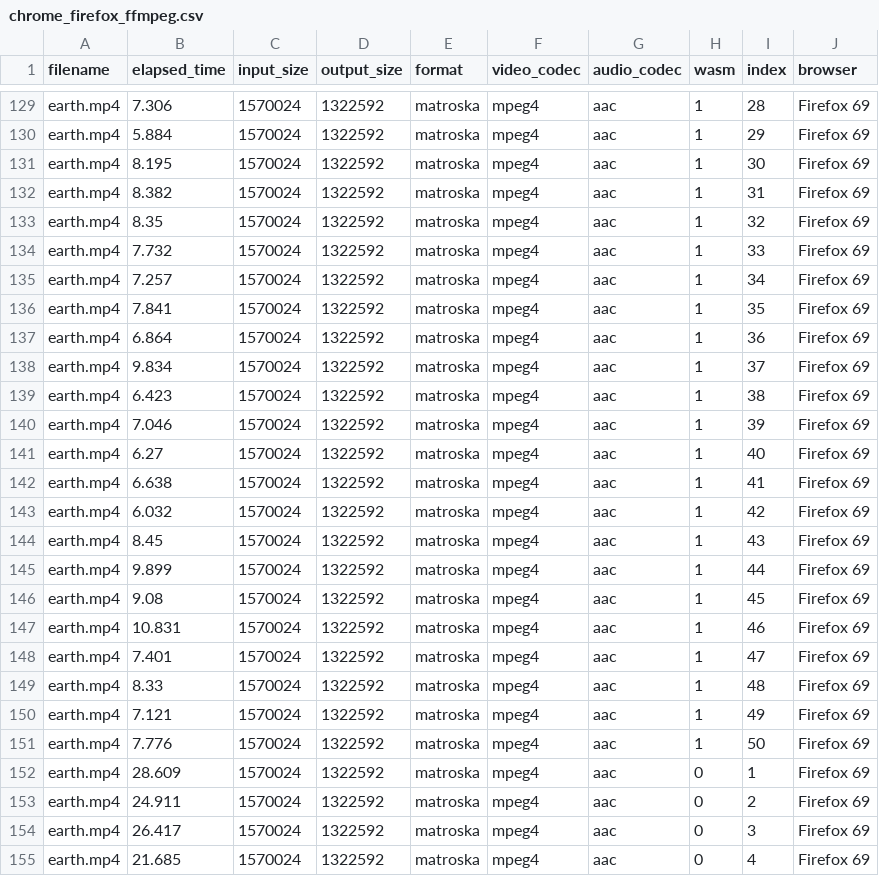
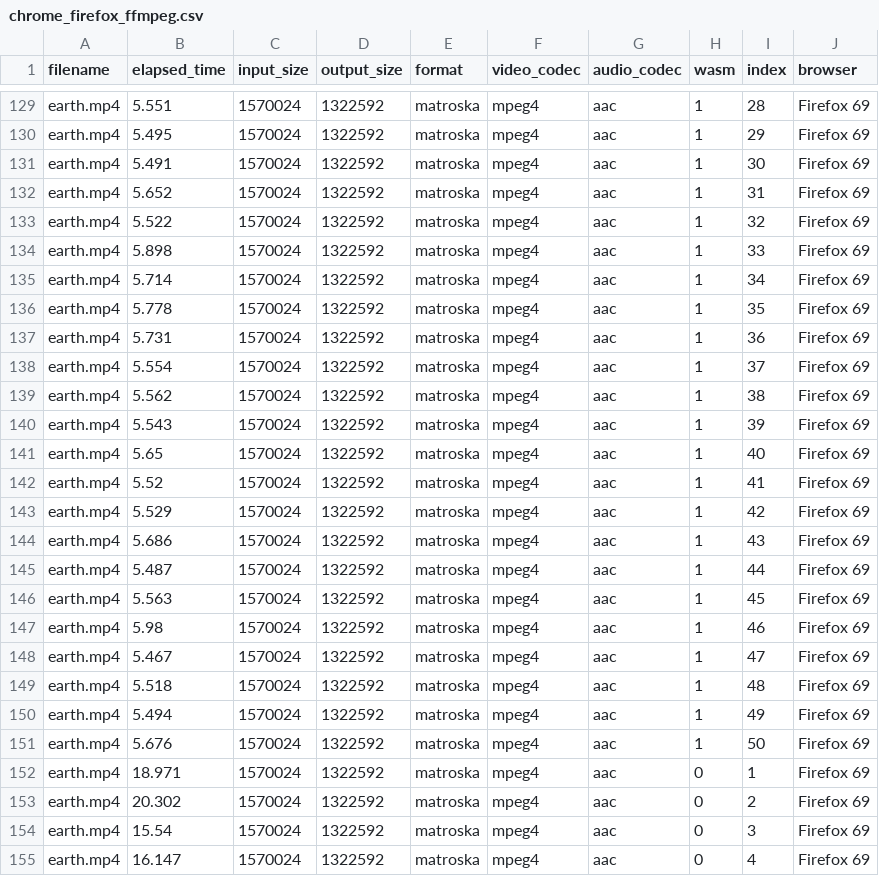
Before and after one commit to lucasecdb/tcc-metrics, a CSV file: chrome_firefox_ffmpeg.csv, drawn as a sheet; only a part is shown, gaps mark what is left out; the diff covers the shown part only.

```diff
--- a/chrome_firefox_ffmpeg.csv
+++ b/chrome_firefox_ffmpeg.csv
@@ -129,27 +129,27 @@ filename,elapsed_time,input_size,output_size,format,video_codec,audio_codec,wasm
-"earth.mp4",7.306,1570024,1322592,"matroska","mpeg4","aac",1,28,"Firefox 69"
-"earth.mp4",5.884,1570024,1322592,"matroska","mpeg4","aac",1,29,"Firefox 69"
-"earth.mp4",8.195,1570024,1322592,"matroska","mpeg4","aac",1,30,"Firefox 69"
-"earth.mp4",8.382,1570024,1322592,"matroska","mpeg4","aac",1,31,"Firefox 69"
-"earth.mp4",8.35,1570024,1322592,"matroska","mpeg4","aac",1,32,"Firefox 69"
-"earth.mp4",7.732,1570024,1322592,"matroska","mpeg4","aac",1,33,"Firefox 69"
-"earth.mp4",7.257,1570024,1322592,"matroska","mpeg4","aac",1,34,"Firefox 69"
-"earth.mp4",7.841,1570024,1322592,"matroska","mpeg4","aac",1,35,"Firefox 69"
-"earth.mp4",6.864,1570024,1322592,"matroska","mpeg4","aac",1,36,"Firefox 69"
-"earth.mp4",9.834,1570024,1322592,"matroska","mpeg4","aac",1,37,"Firefox 69"
-"earth.mp4",6.423,1570024,1322592,"matroska","mpeg4","aac",1,38,"Firefox 69"
-"earth.mp4",7.046,1570024,1322592,"matroska","mpeg4","aac",1,39,"Firefox 69"
-"earth.mp4",6.27,1570024,1322592,"matroska","mpeg4","aac",1,40,"Firefox 69"
-"earth.mp4",6.638,1570024,1322592,"matroska","mpeg4","aac",1,41,"Firefox 69"
-"earth.mp4",6.032,1570024,1322592,"matroska","mpeg4","aac",1,42,"Firefox 69"
-"earth.mp4",8.45,1570024,1322592,"matroska","mpeg4","aac",1,43,"Firefox 69"
-"earth.mp4",9.899,1570024,1322592,"matroska","mpeg4","aac",1,44,"Firefox 69"
-"earth.mp4",9.08,1570024,1322592,"matroska","mpeg4","aac",1,45,"Firefox 69"
-"earth.mp4",10.831,1570024,1322592,"matroska","mpeg4","aac",1,46,"Firefox 69"
-"earth.mp4",7.401,1570024,1322592,"matroska","mpeg4","aac",1,47,"Firefox 69"
-"earth.mp4",8.33,1570024,1322592,"matroska","mpeg4","aac",1,48,"Firefox 69"
-"earth.mp4",7.121,1570024,1322592,"matroska","mpeg4","aac",1,49,"Firefox 69"
-"earth.mp4",7.776,1570024,1322592,"matroska","mpeg4","aac",1,50,"Firefox 69"
-"earth.mp4",28.609,1570024,1322592,"matroska","mpeg4","aac",0,1,"Firefox 69"
-"earth.mp4",24.911,1570024,1322592,"matroska","mpeg4","aac",0,2,"Firefox 69"
-"earth.mp4",26.417,1570024,1322592,"matroska","mpeg4","aac",0,3,"Firefox 69"
-"earth.mp4",21.685,1570024,1322592,"matroska","mpeg4","aac",0,4,"Firefox 69"
+"earth.mp4",5.551,1570024,1322592,"matroska","mpeg4","aac",1,28,"Firefox 69"
+"earth.mp4",5.495,1570024,1322592,"matroska","mpeg4","aac",1,29,"Firefox 69"
+"earth.mp4",5.491,1570024,1322592,"matroska","mpeg4","aac",1,30,"Firefox 69"
+"earth.mp4",5.652,1570024,1322592,"matroska","mpeg4","aac",1,31,"Firefox 69"
+"earth.mp4",5.522,1570024,1322592,"matroska","mpeg4","aac",1,32,"Firefox 69"
+"earth.mp4",5.898,1570024,1322592,"matroska","mpeg4","aac",1,33,"Firefox 69"
+"earth.mp4",5.714,1570024,1322592,"matroska","mpeg4","aac",1,34,"Firefox 69"
+"earth.mp4",5.778,1570024,1322592,"matroska","mpeg4","aac",1,35,"Firefox 69"
+"earth.mp4",5.731,1570024,1322592,"matroska","mpeg4","aac",1,36,"Firefox 69"
+"earth.mp4",5.554,1570024,1322592,"matroska","mpeg4","aac",1,37,"Firefox 69"
+"earth.mp4",5.562,1570024,1322592,"matroska","mpeg4","aac",1,38,"Firefox 69"
+"earth.mp4",5.543,1570024,1322592,"matroska","mpeg4","aac",1,39,"Firefox 69"
+"earth.mp4",5.65,1570024,1322592,"matroska","mpeg4","aac",1,40,"Firefox 69"
+"earth.mp4",5.52,1570024,1322592,"matroska","mpeg4","aac",1,41,"Firefox 69"
+"earth.mp4",5.529,1570024,1322592,"matroska","mpeg4","aac",1,42,"Firefox 69"
+"earth.mp4",5.686,1570024,1322592,"matroska","mpeg4","aac",1,43,"Firefox 69"
+"earth.mp4",5.487,1570024,1322592,"matroska","mpeg4","aac",1,44,"Firefox 69"
+"earth.mp4",5.563,1570024,1322592,"matroska","mpeg4","aac",1,45,"Firefox 69"
+"earth.mp4",5.98,1570024,1322592,"matroska","mpeg4","aac",1,46,"Firefox 69"
+"earth.mp4",5.467,1570024,1322592,"matroska","mpeg4","aac",1,47,"Firefox 69"
+"earth.mp4",5.518,1570024,1322592,"matroska","mpeg4","aac",1,48,"Firefox 69"
+"earth.mp4",5.494,1570024,1322592,"matroska","mpeg4","aac",1,49,"Firefox 69"
+"earth.mp4",5.676,1570024,1322592,"matroska","mpeg4","aac",1,50,"Firefox 69"
+"earth.mp4",18.971,1570024,1322592,"matroska","mpeg4","aac",0,1,"Firefox 69"
+"earth.mp4",20.302,1570024,1322592,"matroska","mpeg4","aac",0,2,"Firefox 69"
+"earth.mp4",15.54,1570024,1322592,"matroska","mpeg4","aac",0,3,"Firefox 69"
+"earth.mp4",16.147,1570024,1322592,"matroska","mpeg4","aac",0,4,"Firefox 69"
```
Also changed, not shown: 73 edited cells elsewhere in this file.
